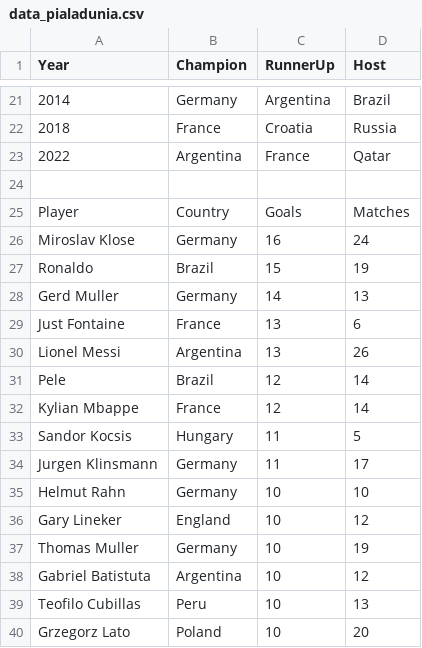
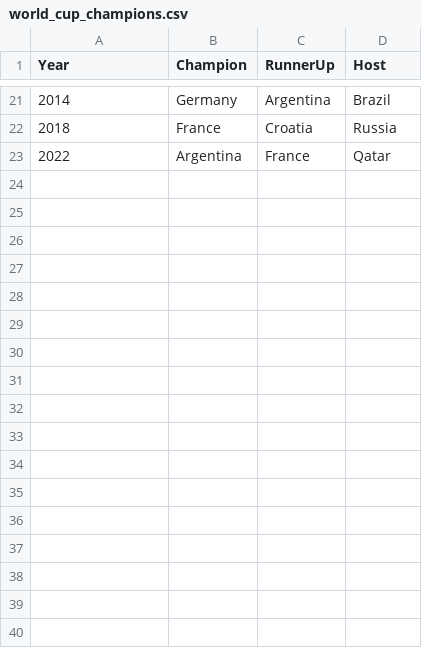
Before and after one commit to renoafrilinata18/renoafrilinata, a CSV file: world_cup_champions.csv (was data_pialadunia.csv), drawn as a sheet; only a part is shown, gaps mark what is left out; the diff names each change by its address in the sheet, - before the commit and + after, or states it on an @@ line.

Commit message:
Update and rename data_pialadunia.csv to world_cup_champions.csv

```diff
--- a/data_pialadunia.csv
+++ b/world_cup_champions.csv
-row 24: (empty)
-row 25: Player | Country | Goals | Matches
-row 26: Miroslav Klose | Germany | 16 | 24
-row 27: Ronaldo | Brazil | 15 | 19
-row 28: Gerd Muller | Germany | 14 | 13
-row 29: Just Fontaine | France | 13 | 6
-row 30: Lionel Messi | Argentina | 13 | 26
-row 31: Pele | Brazil | 12 | 14
-row 32: Kylian Mbappe | France | 12 | 14
-row 33: Sandor Kocsis | Hungary | 11 | 5
-row 34: Jurgen Klinsmann | Germany | 11 | 17
-row 35: Helmut Rahn | Germany | 10 | 10
-row 36: Gary Lineker | England | 10 | 12
-row 37: Thomas Muller | Germany | 10 | 19
-row 38: Gabriel Batistuta | Argentina | 10 | 12
-row 39: Teofilo Cubillas | Peru | 10 | 13
-row 40: Grzegorz Lato | Poland | 10 | 20
```
